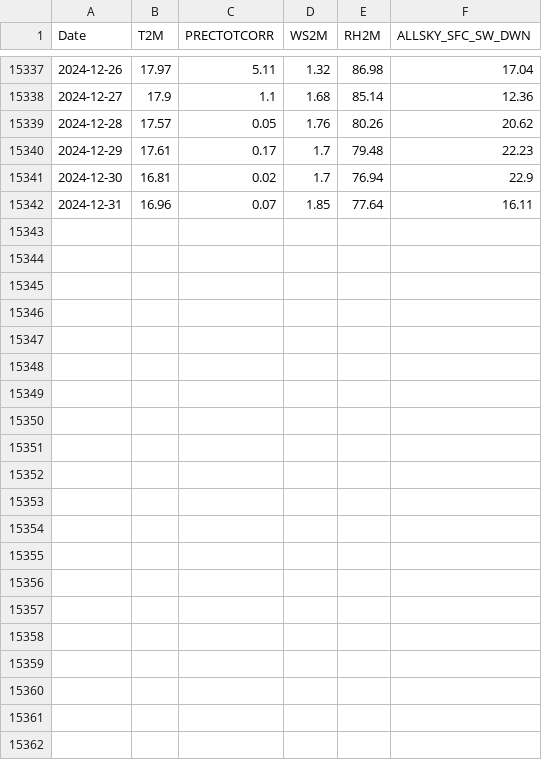
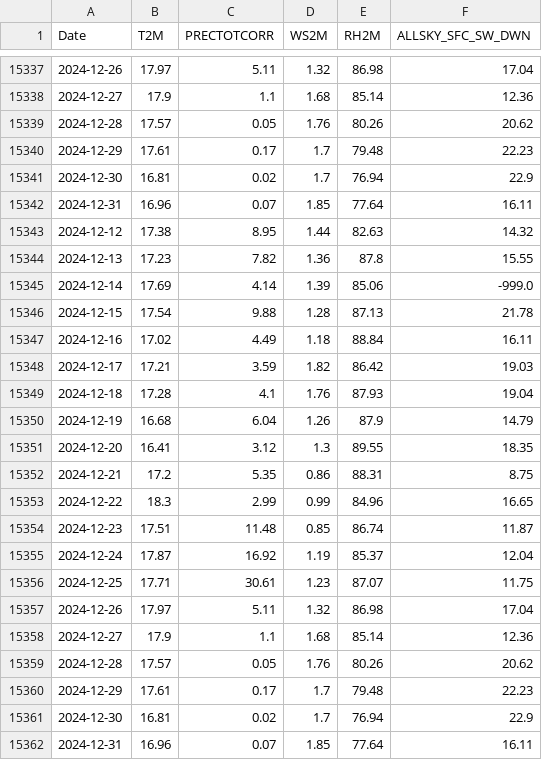
Before and after one commit to tuyisenge250/farm_sync_data_processing, a CSV file: data/Rubavu_climate_data.csv, drawn as a sheet; only a part is shown, gaps mark what is left out; the diff names each change by its address in the sheet, - before the commit and + after, or states it on an @@ line.

Commit message:
data pre-processing

```diff
--- a/data/Rubavu_climate_data.csv
+++ b/data/Rubavu_climate_data.csv
+row 15343: 2024-12-12 | 17.38 | 8.95 | 1.44 | 82.63 | 14.32
+row 15344: 2024-12-13 | 17.23 | 7.82 | 1.36 | 87.8 | 15.55
+row 15345: 2024-12-14 | 17.69 | 4.14 | 1.39 | 85.06 | -999.0
+row 15346: 2024-12-15 | 17.54 | 9.88 | 1.28 | 87.13 | 21.78
+row 15347: 2024-12-16 | 17.02 | 4.49 | 1.18 | 88.84 | 16.11
+row 15348: 2024-12-17 | 17.21 | 3.59 | 1.82 | 86.42 | 19.03
+row 15349: 2024-12-18 | 17.28 | 4.1 | 1.76 | 87.93 | 19.04
+row 15350: 2024-12-19 | 16.68 | 6.04 | 1.26 | 87.9 | 14.79
+row 15351: 2024-12-20 | 16.41 | 3.12 | 1.3 | 89.55 | 18.35
+row 15352: 2024-12-21 | 17.2 | 5.35 | 0.86 | 88.31 | 8.75
+row 15353: 2024-12-22 | 18.3 | 2.99 | 0.99 | 84.96 | 16.65
+row 15354: 2024-12-23 | 17.51 | 11.48 | 0.85 | 86.74 | 11.87
+row 15355: 2024-12-24 | 17.87 | 16.92 | 1.19 | 85.37 | 12.04
+row 15356: 2024-12-25 | 17.71 | 30.61 | 1.23 | 87.07 | 11.75
+row 15357: 2024-12-26 | 17.97 | 5.11 | 1.32 | 86.98 | 17.04
+row 15358: 2024-12-27 | 17.9 | 1.1 | 1.68 | 85.14 | 12.36
+row 15359: 2024-12-28 | 17.57 | 0.05 | 1.76 | 80.26 | 20.62
+row 15360: 2024-12-29 | 17.61 | 0.17 | 1.7 | 79.48 | 22.23
+row 15361: 2024-12-30 | 16.81 | 0.02 | 1.7 | 76.94 | 22.9
+row 15362: 2024-12-31 | 16.96 | 0.07 | 1.85 | 77.64 | 16.11
```
Also changed, not shown: processed/processed_farmer_data.csv, 6 other files.
